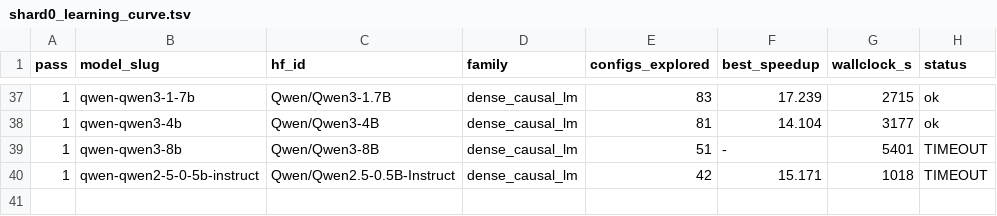
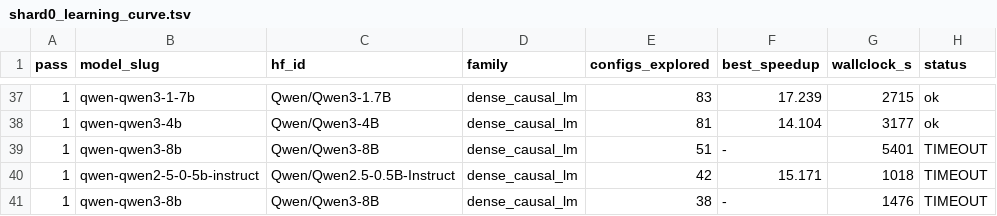
Before and after one commit to arminagha1234/trainium-optimizer, a TSV file: knowledge-bank/_curves/shard0_learning_curve.tsv, drawn as a sheet; only a part is shown, gaps mark what is left out.

Commit message:
bank snapshot 2026-08-22T06:36:45Z (33 lessons)

```diff
--- a/knowledge-bank/_curves/shard0_learning_curve.tsv
+++ b/knowledge-bank/_curves/shard0_learning_curve.tsv
@@ -40 +40,2 @@ pass	model_slug	hf_id	family	configs_explored	best_speedup	wallclock_s	status
 1	qwen-qwen2-5-0-5b-instruct	Qwen/Qwen2.5-0.5B-Instruct	dense_causal_lm	42	15.171	1018	TIMEOUT
+1	qwen-qwen3-8b	Qwen/Qwen3-8B	dense_causal_lm	38	-	1476	TIMEOUT
```
Also changed, not shown: 1 other file.
